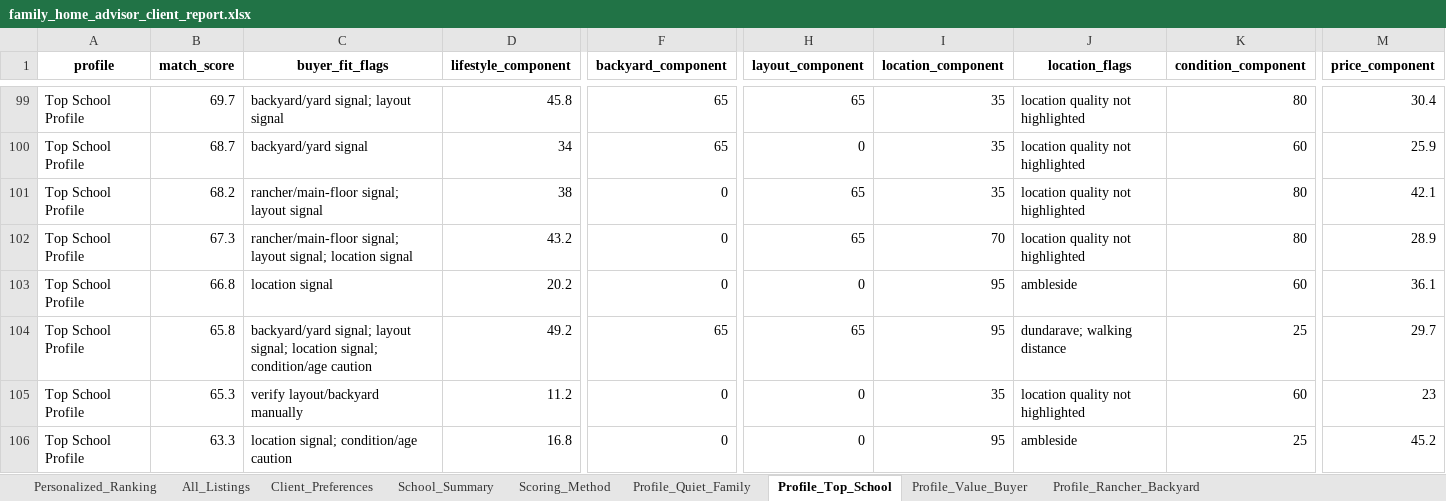
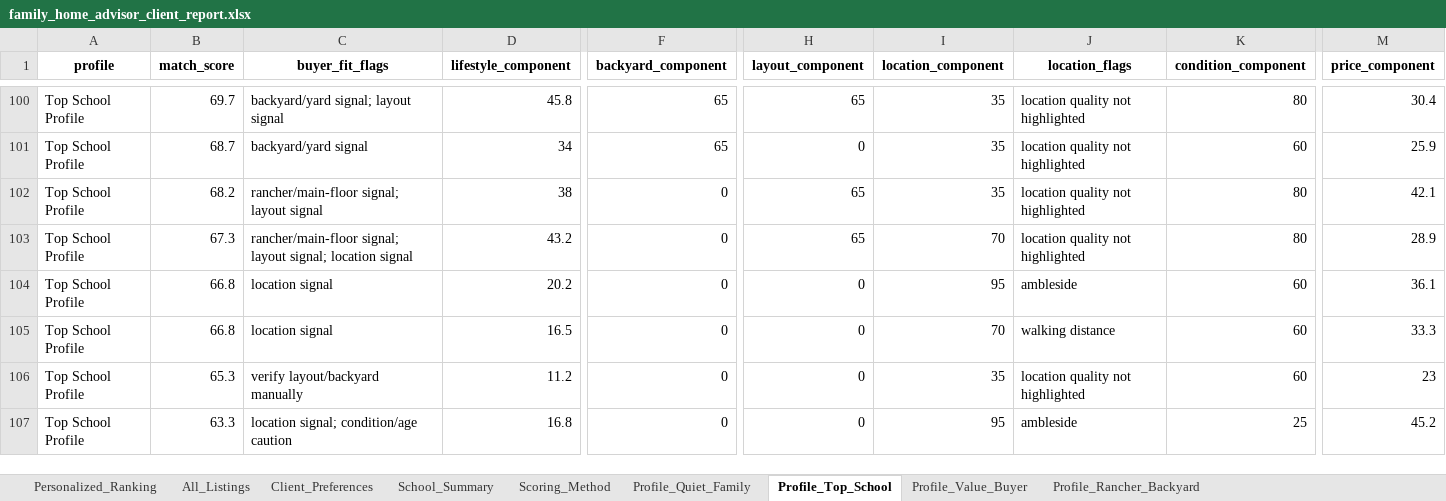
Before and after one commit to Northbreeze/family-home-advisor-demo, an Excel workbook: family_home_advisor_client_report.xlsx, sheet Profile_Top_School, drawn as a sheet; only a part is shown, gaps mark what is left out; values as stored, in another font and other column widths than the file's, no borders; addresses are those after the commit; the diff covers the shown part only; the diff names each change by its address in the sheet, - before the commit and + after, or states it on an @@ line.

```diff
--- a/family_home_advisor_client_report.xlsx (sheet Profile_Top_School)
+++ b/family_home_advisor_client_report.xlsx (sheet Profile_Top_School)
-B105 (match_score): 65.8
+B105 (match_score): 66.8
-C105 (buyer_fit_flags): backyard/yard signal; layout signal; location signal; condition/age caution
+C105 (buyer_fit_flags): location signal
-D105 (lifestyle_component): 49.2
+D105 (lifestyle_component): 16.5
-F105 (backyard_component): 65
+F105 (backyard_component): 0
-H105 (layout_component): 65
+H105 (layout_component): 0
-I105 (location_component): 95
+I105 (location_component): 70
-J105 (location_flags): dundarave; walking distance
+J105 (location_flags): walking distance
-K105 (condition_component): 25
+K105 (condition_component): 60
-M105 (price_component): 29.7
+M105 (price_component): 33.3
```
Also changed, not shown: 15 added rows, 11 removed rows and 75 edited cells elsewhere in this sheet, sheet All_Listings, sheet Personalized_Ranking, sheet Profile_Rancher_Backyard, sheet Profile_Value_Buyer, sheet Profile_Quiet_Family, sheet School_Summary, 1 more sheet, 1 other file.
